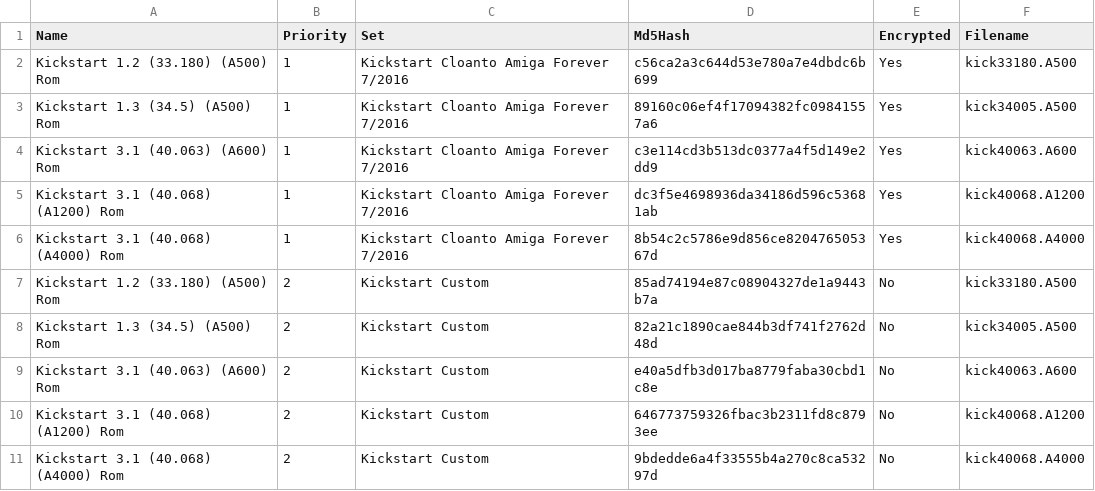
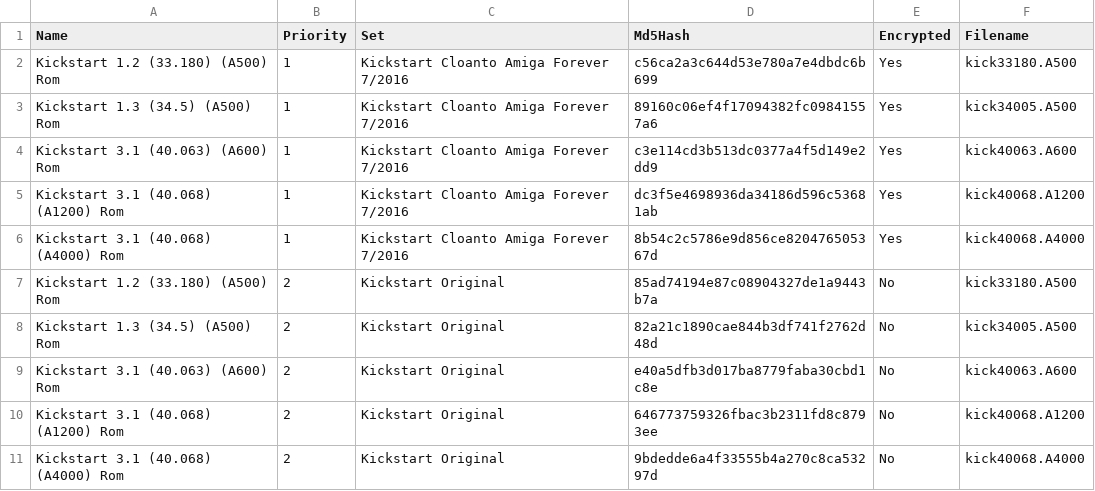
Before and after one commit to henrikstengaard/hstwb-installer, a CSV file: kickstart/kickstart-rom-hashes.csv, drawn as a sheet.

Commit message:
Renamed custom kickstarts to original kickstarts

```diff
--- a/kickstart/kickstart-rom-hashes.csv
+++ b/kickstart/kickstart-rom-hashes.csv
@@ -6,6 +6,6 @@ Kickstart 3.1 (40.068) (A1200) Rom;1;Kickstart Cloanto Amiga Forever 7/2016;dc3f
 Kickstart 3.1 (40.068) (A4000) Rom;1;Kickstart Cloanto Amiga Forever 7/2016;8b54c2c5786e9d856ce820476505367d;Yes;kick40068.A4000
-Kickstart 1.2 (33.180) (A500) Rom;2;Kickstart Custom;85ad74194e87c08904327de1a9443b7a;No;kick33180.A500
-Kickstart 1.3 (34.5) (A500) Rom;2;Kickstart Custom;82a21c1890cae844b3df741f2762d48d;No;kick34005.A500
-Kickstart 3.1 (40.063) (A600) Rom;2;Kickstart Custom;e40a5dfb3d017ba8779faba30cbd1c8e;No;kick40063.A600
-Kickstart 3.1 (40.068) (A1200) Rom;2;Kickstart Custom;646773759326fbac3b2311fd8c8793ee;No;kick40068.A1200
-Kickstart 3.1 (40.068) (A4000) Rom;2;Kickstart Custom;9bdedde6a4f33555b4a270c8ca53297d;No;kick40068.A4000
+Kickstart 1.2 (33.180) (A500) Rom;2;Kickstart Original;85ad74194e87c08904327de1a9443b7a;No;kick33180.A500
+Kickstart 1.3 (34.5) (A500) Rom;2;Kickstart Original;82a21c1890cae844b3df741f2762d48d;No;kick34005.A500
+Kickstart 3.1 (40.063) (A600) Rom;2;Kickstart Original;e40a5dfb3d017ba8779faba30cbd1c8e;No;kick40063.A600
+Kickstart 3.1 (40.068) (A1200) Rom;2;Kickstart Original;646773759326fbac3b2311fd8c8793ee;No;kick40068.A1200
+Kickstart 3.1 (40.068) (A4000) Rom;2;Kickstart Original;9bdedde6a4f33555b4a270c8ca53297d;No;kick40068.A4000
```
